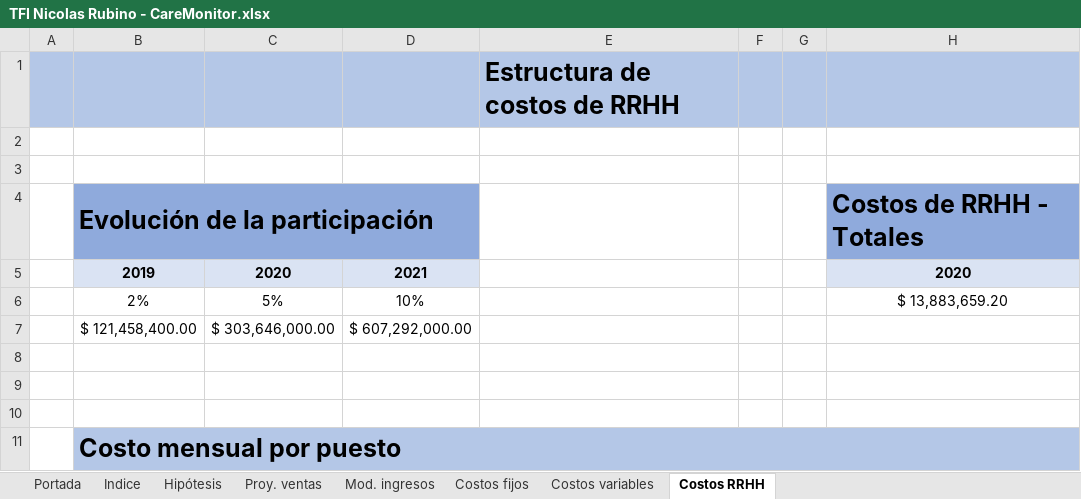
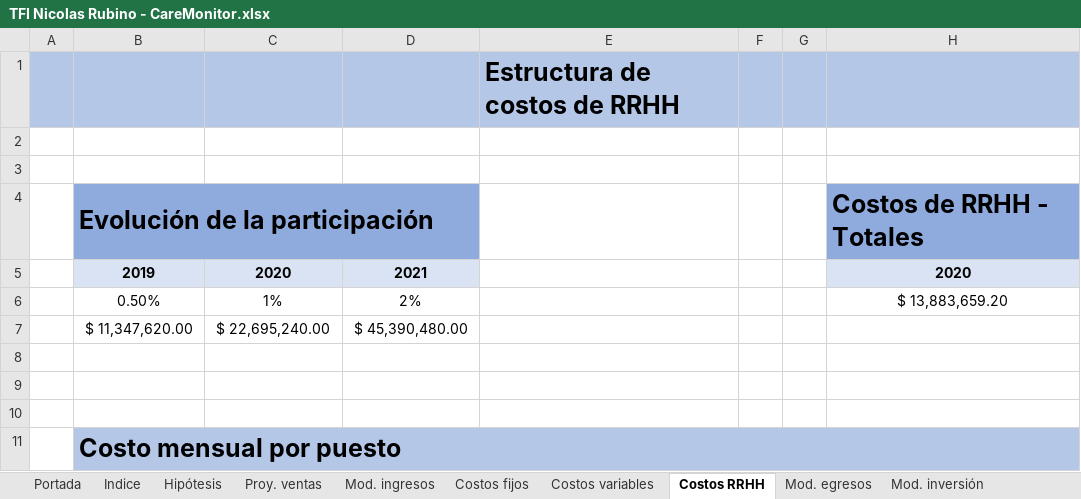
Before and after one commit to nicor1994/CareMonitor-NicolasRubino, an Excel workbook: SAP/TFI Nicolas Rubino - CareMonitor.xlsx, sheet Costos RRHH, drawn as a sheet; only a part is shown; values as stored, in another font and other column widths than the file's, no borders; charts and pictures not drawn; removed rows and columns are numbered as before the commit, all else as after; rows hold the shown columns only; the diff names each change by its address in the sheet, - before the commit and + after, or states it on an @@ line.

```diff
--- a/SAP/TFI Nicolas Rubino - CareMonitor.xlsx (sheet Costos RRHH)
+++ b/SAP/TFI Nicolas Rubino - CareMonitor.xlsx (sheet Costos RRHH)
+sheet tab: Mod. egresos
+sheet tab: Mod. inversión
-B6: 2%
+B6: 0.50%
-C6: 5%
+C6: 1%
-D6: 10%
+D6: 2%
-row 7:  | $ 121,458,400.00 | $ 303,646,000.00 | $ 607,292,000.00
+row 7:  | $ 11,347,620.00 | $ 22,695,240.00 | $ 45,390,480.00
```
Also changed, not shown: charts or pictures.
